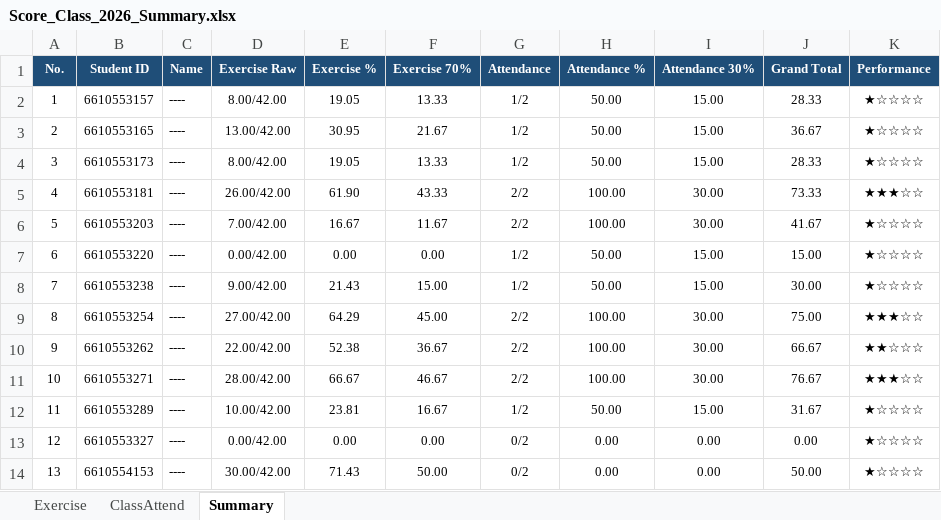
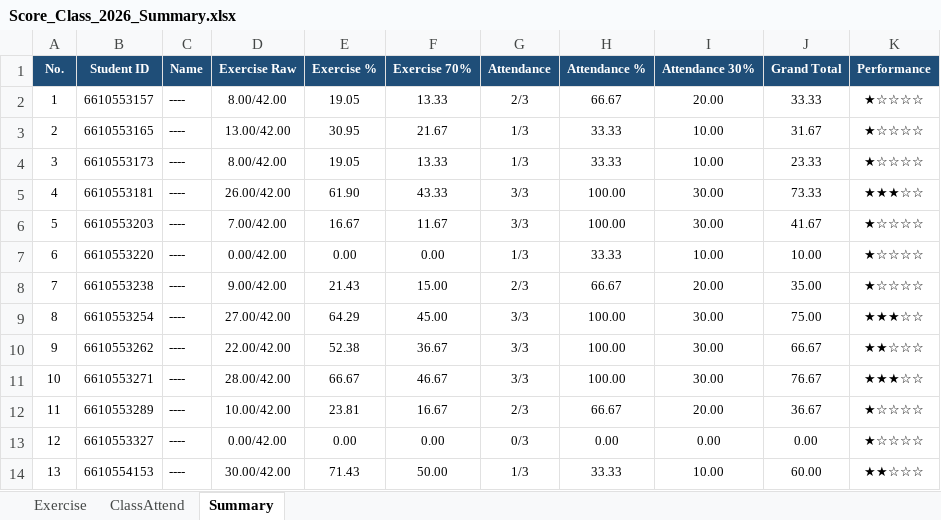
Before and after one commit to phisan-chula/2026-KU_MapProjection, an Excel workbook: Score_Class_2026_Summary.xlsx, sheet Summary, drawn as a sheet; only a part is shown; values as stored, in another font and other column widths than the file's, no borders; charts and pictures not drawn; the diff covers the shown part only; the diff names each change by its address in the sheet, - before the commit and + after, or states it on an @@ line.

```diff
--- a/Score_Class_2026_Summary.xlsx (sheet Summary)
+++ b/Score_Class_2026_Summary.xlsx (sheet Summary)
-G2 (Attendance): 1/2
+G2 (Attendance): 2/3
-H2 (Attendance %): 50.00
+H2 (Attendance %): 66.67
-I2 (Attendance 30%): 15.00
+I2 (Attendance 30%): 20.00
-J2 (Grand Total): 28.33
+J2 (Grand Total): 33.33
-G3:G4 (Attendance): 1/2
+G3:G4 (Attendance): 1/3
-H3:H4 (Attendance %): 50.00
+H3:H4 (Attendance %): 33.33
-I3:I4 (Attendance 30%): 15.00
+I3:I4 (Attendance 30%): 10.00
-J3 (Grand Total): 36.67
+J3 (Grand Total): 31.67
-J4 (Grand Total): 28.33
+J4 (Grand Total): 23.33
-G5:G6 (Attendance): 2/2
+G5:G6 (Attendance): 3/3
-G7 (Attendance): 1/2
+G7 (Attendance): 1/3
-H7 (Attendance %): 50.00
+H7 (Attendance %): 33.33
-I7 (Attendance 30%): 15.00
+I7 (Attendance 30%): 10.00
-J7 (Grand Total): 15.00
+J7 (Grand Total): 10.00
-G8 (Attendance): 1/2
+G8 (Attendance): 2/3
-H8 (Attendance %): 50.00
+H8 (Attendance %): 66.67
-I8 (Attendance 30%): 15.00
+I8 (Attendance 30%): 20.00
-J8 (Grand Total): 30.00
+J8 (Grand Total): 35.00
-G9:G11 (Attendance): 2/2
+G9:G11 (Attendance): 3/3
-G12 (Attendance): 1/2
+G12 (Attendance): 2/3
-H12 (Attendance %): 50.00
+H12 (Attendance %): 66.67
-I12 (Attendance 30%): 15.00
+I12 (Attendance 30%): 20.00
-J12 (Grand Total): 31.67
+J12 (Grand Total): 36.67
-G13 (Attendance): 0/2
+G13 (Attendance): 0/3
-G14 (Attendance): 0/2
+G14 (Attendance): 1/3
-H14 (Attendance %): 0.00
+H14 (Attendance %): 33.33
-I14 (Attendance 30%): 0.00
+I14 (Attendance 30%): 10.00
-J14 (Grand Total): 50.00
+J14 (Grand Total): 60.00
-K14 (Performance): ★☆☆☆☆
+K14 (Performance): ★★☆☆☆
```
Also changed, not shown: 70 edited cells elsewhere in this sheet, sheet Exercise, sheet ClassAttend, charts or pictures, Score_Class_2026.xlsx, 3 other files.
